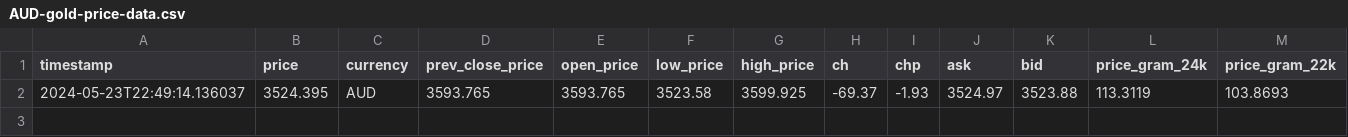
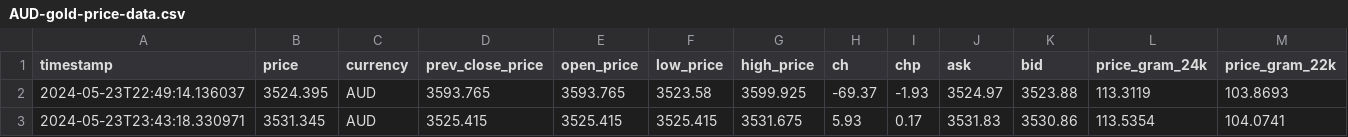
Before and after one commit to GrozdaniTanja/gold-price-prediction, a CSV file: data/raw/AUD-gold-price-data.csv, drawn as a sheet; only a part is shown; rows hold the shown columns only; the diff names each change by its address in the sheet, - before the commit and + after, or states it on an @@ line.

```diff
--- a/data/raw/AUD-gold-price-data.csv
+++ b/data/raw/AUD-gold-price-data.csv
+row 3: 2024-05-23T23:43:18.330971 | 3531.345 | AUD | 3525.415 | 3525.415 | 3525.415 | 3531.675 | 5.93 | 0.17 | 3531.83 | 3530.86 | 113.5354 | 104.0741
```
Also changed, not shown: data/raw/CAD-gold-price-data.csv, data/raw/CHF-gold-price-data.csv, 3 other files.
